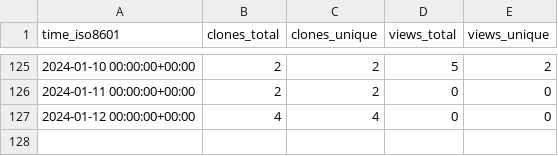
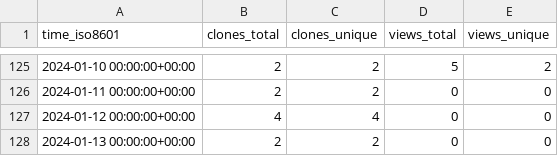
Before and after one commit to OSU-Nowlab/MPI4DL, a CSV file: OSU-Nowlab/MPI4DL/ghrs-data/views_clones_aggregate.csv, drawn as a sheet; only a part is shown, gaps mark what is left out.

```diff
--- a/OSU-Nowlab/MPI4DL/ghrs-data/views_clones_aggregate.csv
+++ b/OSU-Nowlab/MPI4DL/ghrs-data/views_clones_aggregate.csv
@@ -127 +127,2 @@ time_iso8601,clones_total,clones_unique,views_total,views_unique
 2024-01-12 00:00:00+00:00,4,4,0,0
+2024-01-13 00:00:00+00:00,2,2,0,0
```
Also changed, not shown: 1 other file.
